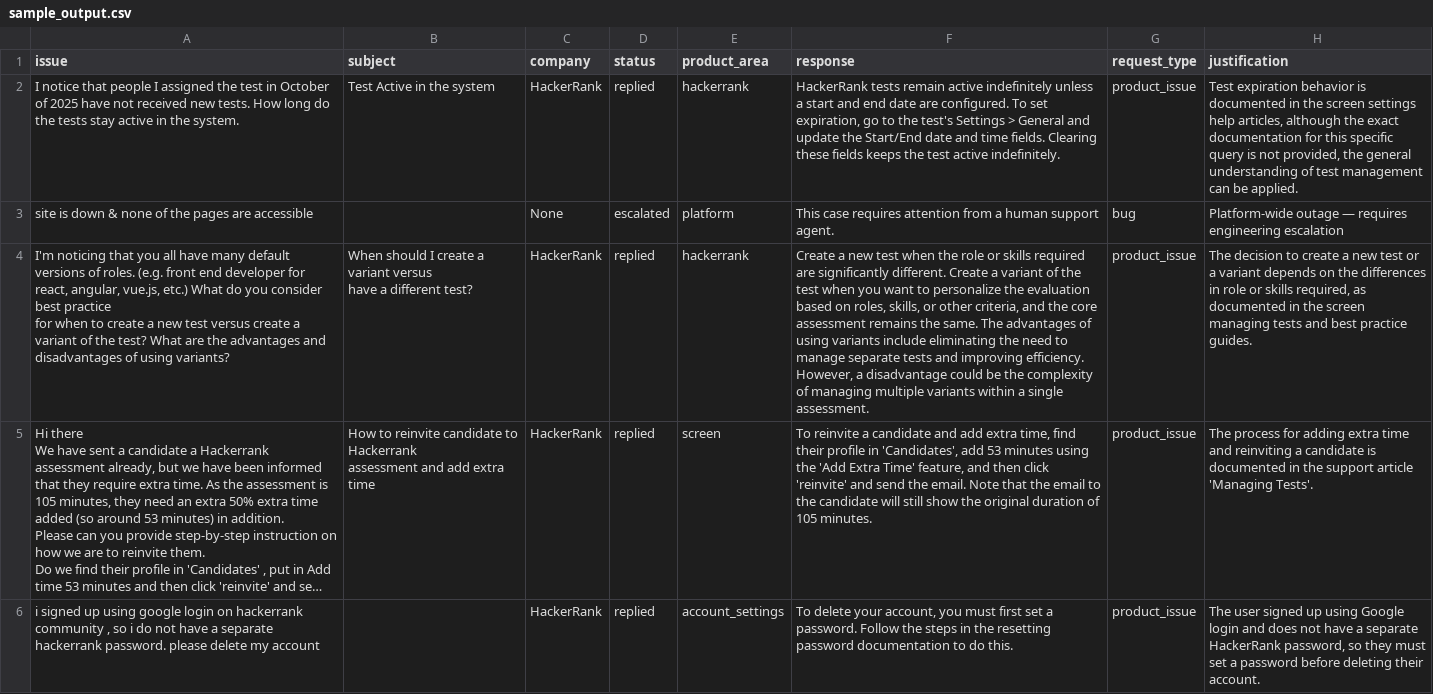
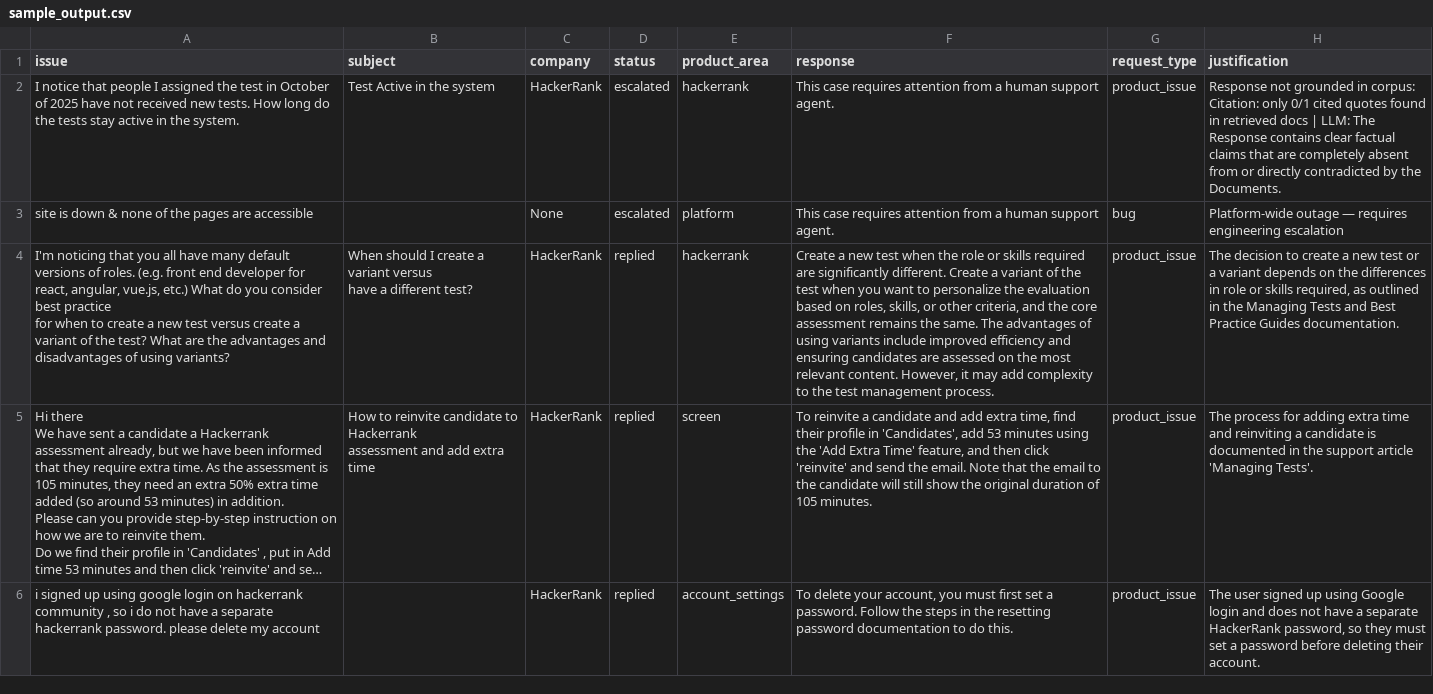
Before and after one commit to sakibul-shovon/hackerrank-orchestrate-may26, a CSV file: support_tickets/sample_output.csv, drawn as a sheet; only a part is shown; long unchanged cells end in …; the diff covers the shown part only; the diff names each change by its address in the sheet, - before the commit and + after, or states it on an @@ line.

Commit message:
Add confidence scoring, grounding & tracing
Introduce multi-signal confidence scoring, structured reasoning traces, and a two-layer grounding verifier. Added confidence.py (combines LLM confidence, retrieval RRF, and citation checks) and reasoning_trace.py (per-ticket stage recording and run summary). grounding.py updated to load .env relative to the module, use a client factory, verify citations locally and call a smaller 8B LLM judge; agent.py .env loading fixed. main.py integrates confidence scoring, a self-reflection loop (re-retrieve + retry), auto-escalation rules, trace creation/finalization and trace logging, and adjusts pacing between tickets. retriever.py now attaches retrieval_score to returned docs. Also added check_quota.py utility and updated sample/output CSVs to reflect grounding/confidence behavior and minor formatting fixes.

```diff
--- a/support_tickets/sample_output.csv
+++ b/support_tickets/sample_output.csv
-D2 (status): replied
+D2 (status): escalated
-F2 (response): HackerRank tests remain active indefinitely unless a start and end date are configured. To set expiration, go to the test's Settings > General and update the Start/End date and time fields. Clearing these fields keeps the test active indefinitely.
+F2 (response): This case requires attention from a human support agent.
-H2 (justification): Test expiration behavior is documented in the screen settings help articles, although the exact documentation for this specific query is not provided, the general understanding of test management can be applied.
+H2 (justification): Response not grounded in corpus: Citation: only 0/1 cited quotes found in retrieved docs | LLM: The Response contains clear factual claims that are completely absent from or directly contradicted by the Documents.
-F4 (response): …variants include eliminating the need to manage separate tests and improving efficiency. However, a disadvantage could be the complexity of managing multiple variants within a single assessment.
+F4 (response): …variants include improved efficiency and ensuring candidates are assessed on the most relevant content. However, it may add complexity to the test management process.
-H4 (justification): …required, as documented in the screen managing tests and best practice guides.
+H4 (justification): …required, as outlined in the Managing Tests and Best Practice Guides documentation.
```
Also changed, not shown: 6 edited cells elsewhere in this file, 7 other files.
